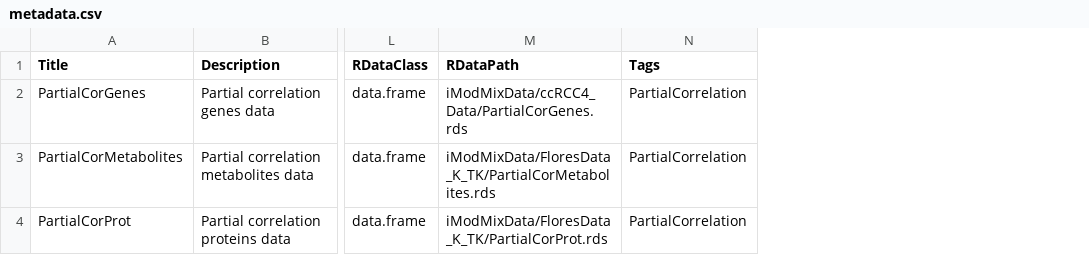
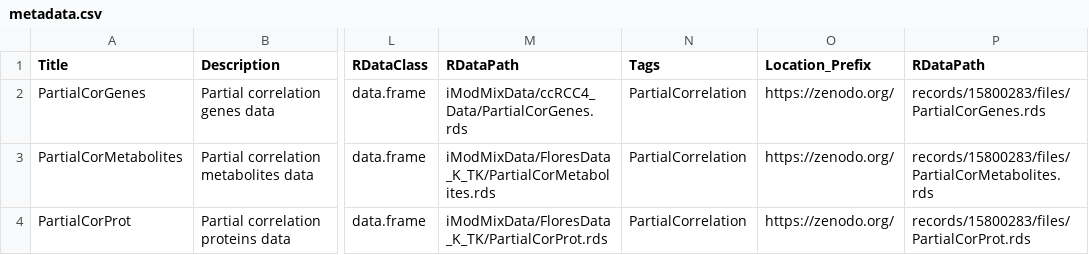
Before and after one commit to biodatalab/iModMixData, a CSV file: inst/extdata/metadata.csv, drawn as a sheet; only a part is shown, gaps mark what is left out; the diff names each change by its address in the sheet, - before the commit and + after, or states it on an @@ line.

Commit message:
RDataPath Zenodo

```diff
--- a/inst/extdata/metadata.csv
+++ b/inst/extdata/metadata.csv
+column O (Location_Prefix), rows 2-4: all https://zenodo.org/
+column P (RDataPath), rows 2-4: records/15800283/files/PartialCorGenes.rds | records/15800283/files/PartialCorMetabolites.rds | records/15800283/files/PartialCorProt.rds
```
